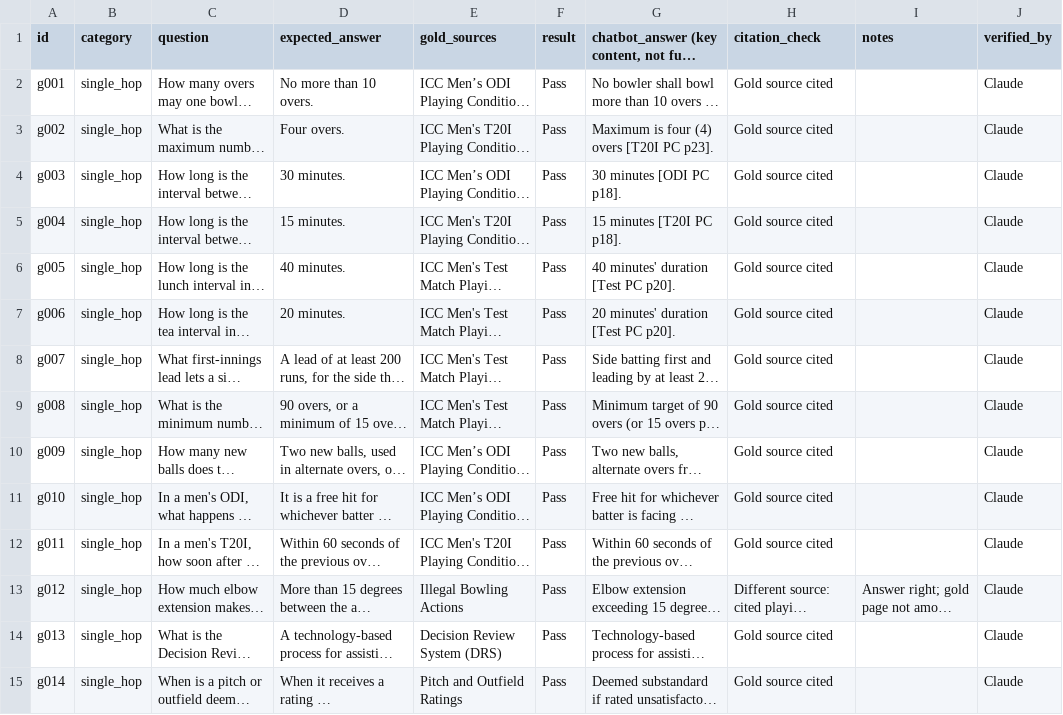
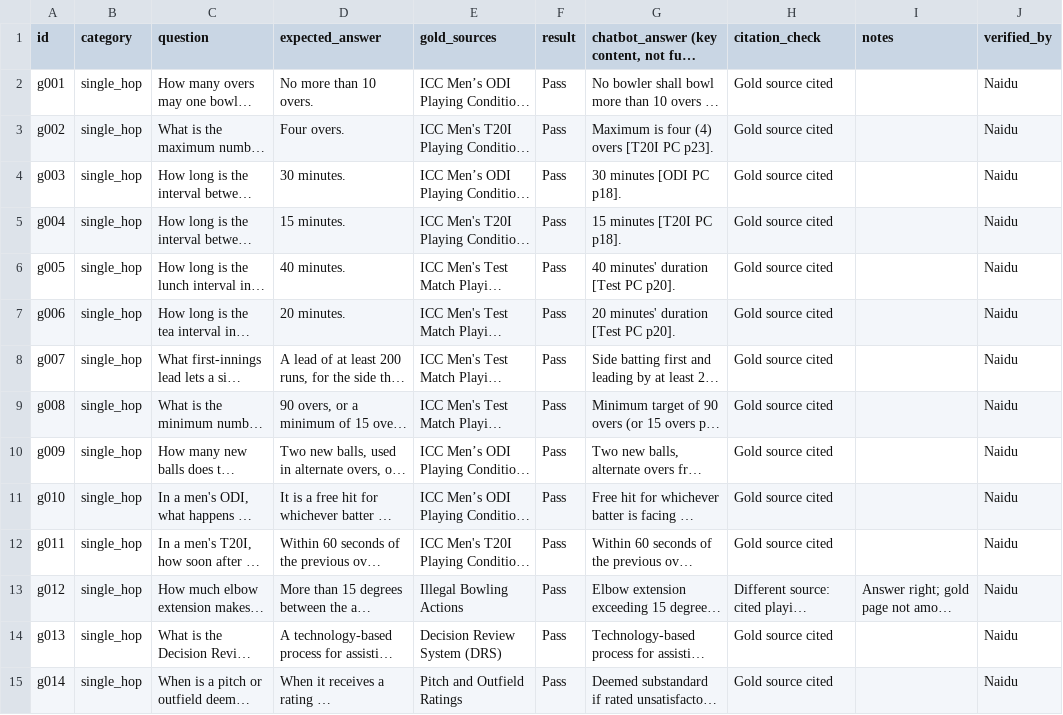
Before and after one commit to srikanthj8508/cricket-rules-rag-chatbot, a CSV file: golden_results.csv, drawn as a sheet; only a part is shown; long unchanged cells end in …; the diff covers the shown part only; the diff names each change by its address in the sheet, - before the commit and + after, or states it on an @@ line.

Commit message:
naidu &naveen

```diff
--- a/golden_results.csv
+++ b/golden_results.csv
-J2:J15 (verified_by): Claude
+J2:J15 (verified_by): Naidu
```
Also changed, not shown: 27 edited cells elsewhere in this file.
